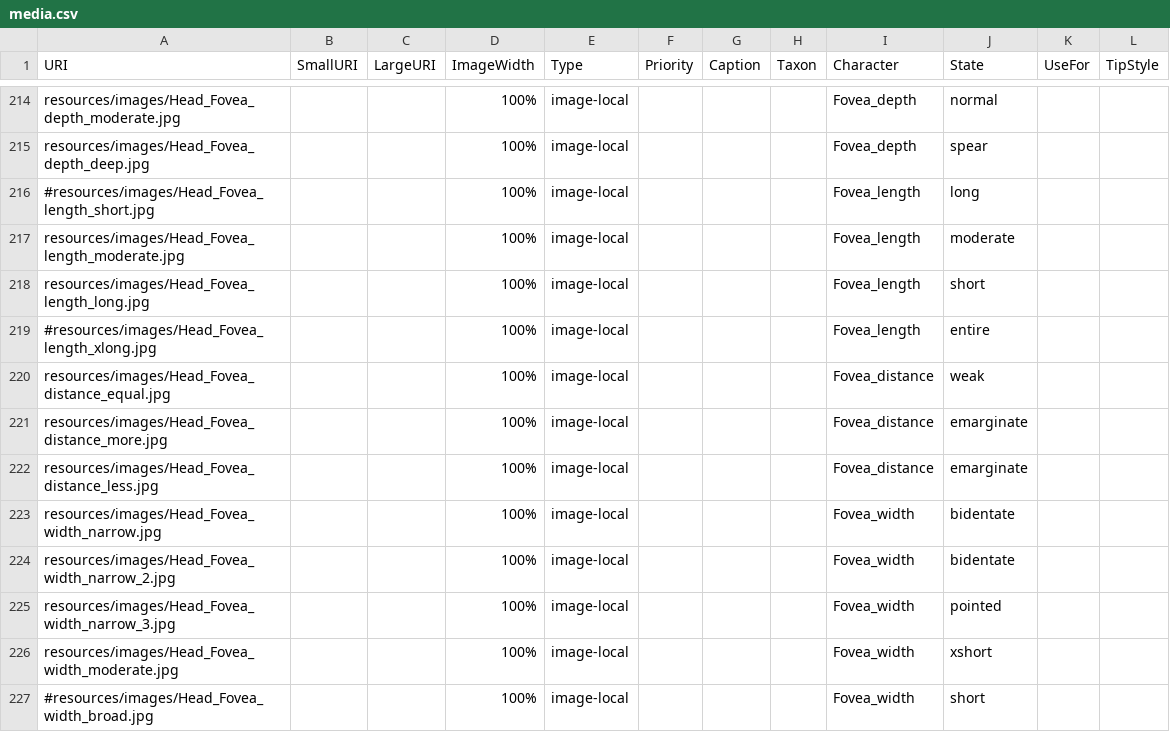
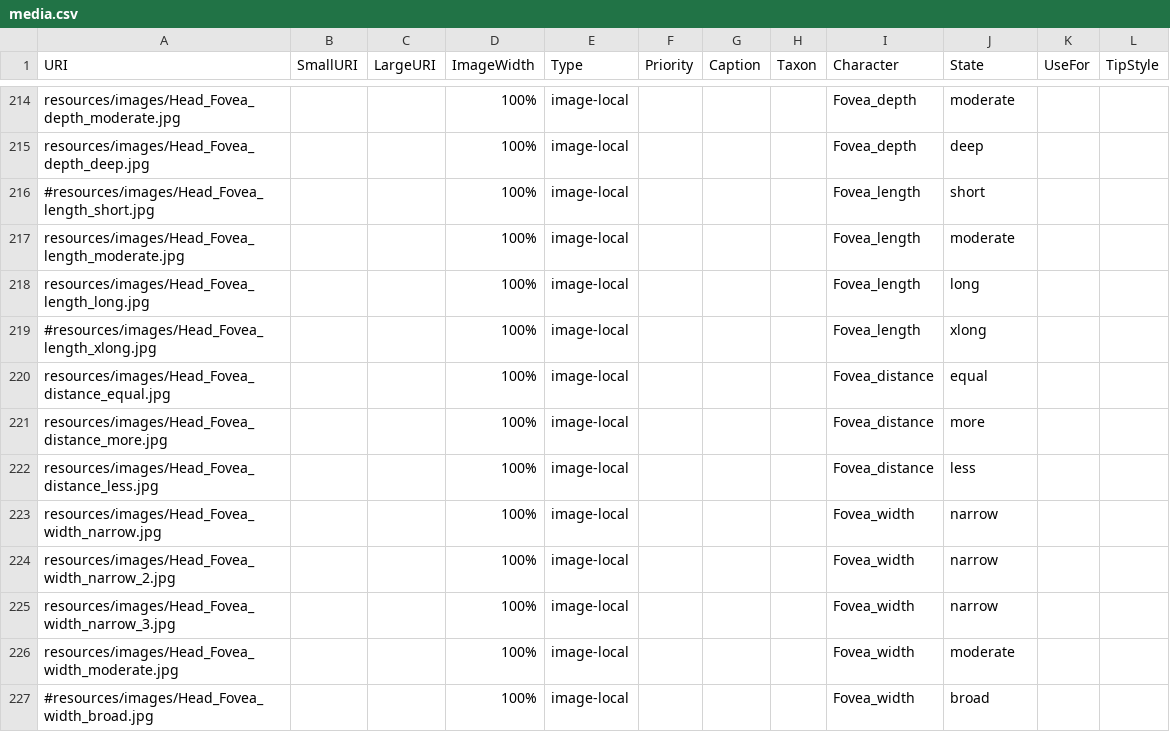
Before and after one commit to Leptinotarsa/AndrenaModel_8Jan22, a CSV file: identikit/kb/Andrena/media.csv, drawn as a sheet; only a part is shown, gaps mark what is left out; the diff covers the shown part only; the diff names each change by its address in the sheet, - before the commit and + after, or states it on an @@ line.

```diff
--- a/identikit/kb/Andrena/media.csv
+++ b/identikit/kb/Andrena/media.csv
-J214 (State): normal
+J214 (State): moderate
-J215 (State): spear
+J215 (State): deep
-J216 (State): long
+J216 (State): short
-J218 (State): short
+J218 (State): long
-J219 (State): entire
+J219 (State): xlong
-J220 (State): weak
+J220 (State): equal
-J221 (State): emarginate
+J221 (State): more
-J222 (State): emarginate
+J222 (State): less
-J223:J224 (State): bidentate
+J223:J224 (State): narrow
-J225 (State): pointed
+J225 (State): narrow
-J226 (State): xshort
+J226 (State): moderate
-J227 (State): short
+J227 (State): broad
```
Also changed, not shown: 1 added row, 1 removed row and 144 edited cells elsewhere in this file.
